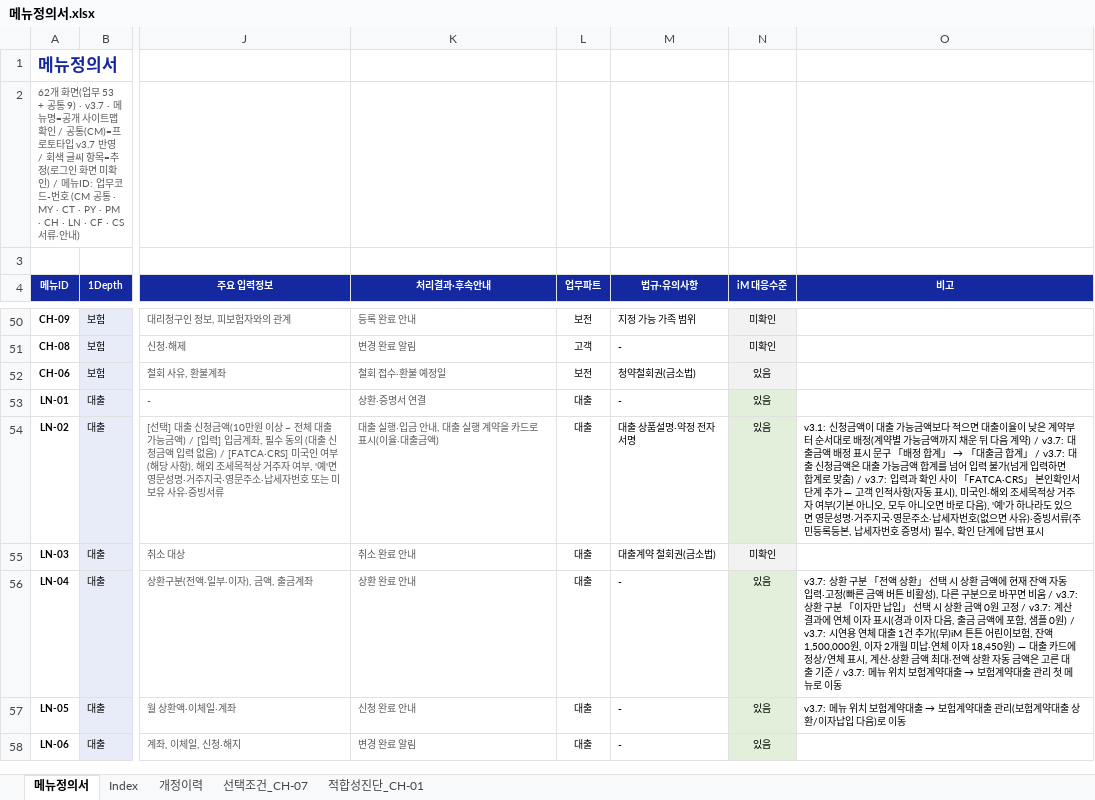
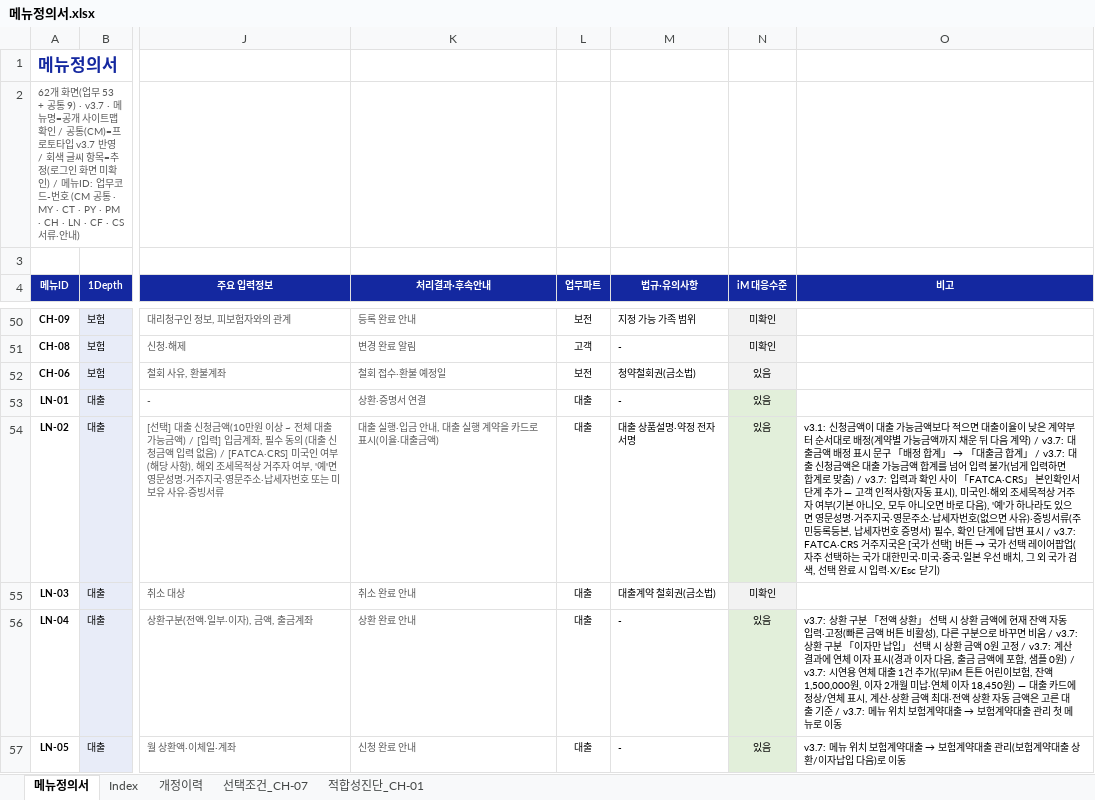
Before and after one commit to jongho-han/one-channel_v2, an Excel workbook: docs/메뉴정의서.xlsx, sheet 메뉴정의서, drawn as a sheet; only a part is shown, gaps mark what is left out; the shorter side is filled out with more unchanged rows; values as stored, in another font and other column widths than the file's, no borders; the diff names each change by its address in the sheet, - before the commit and + after, or states it on an @@ line.

```diff
--- a/docs/메뉴정의서.xlsx (sheet 메뉴정의서)
+++ b/docs/메뉴정의서.xlsx (sheet 메뉴정의서)
@@ O54 (비고): …변 표시 → …변 표시 / v3.7: FATCA·CRS 거주지국은 [국가 선택] 버튼 → 국가 선택 레이어팝업(자주 선택하는 국가 대한민국·미국·중국·일본 우선 배치, 그 외 국가 검색, 선택 완료 시 입력·X/Esc 닫기) @@
```
Also changed, not shown: sheet 개정이력, 15 other files.
